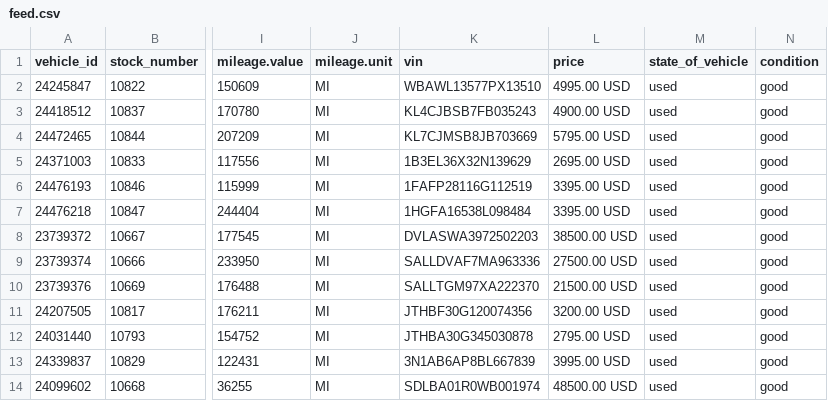
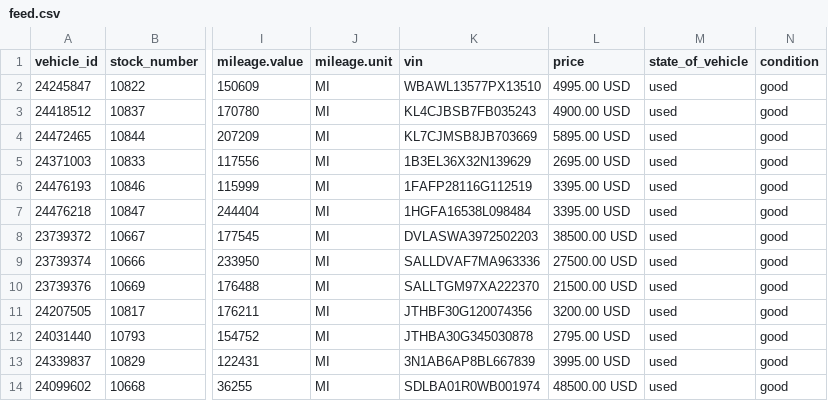
Before and after one commit to vmai-ops/vehicle-feed, a CSV file: feed.csv, drawn as a sheet; only a part is shown, gaps mark what is left out; the diff names each change by its address in the sheet, - before the commit and + after, or states it on an @@ line.

Commit message:
Daily feed update

```diff
--- a/feed.csv
+++ b/feed.csv
-L4 (price): 5795.00 USD
+L4 (price): 5895.00 USD
```
Also changed, not shown: 1 other file.
